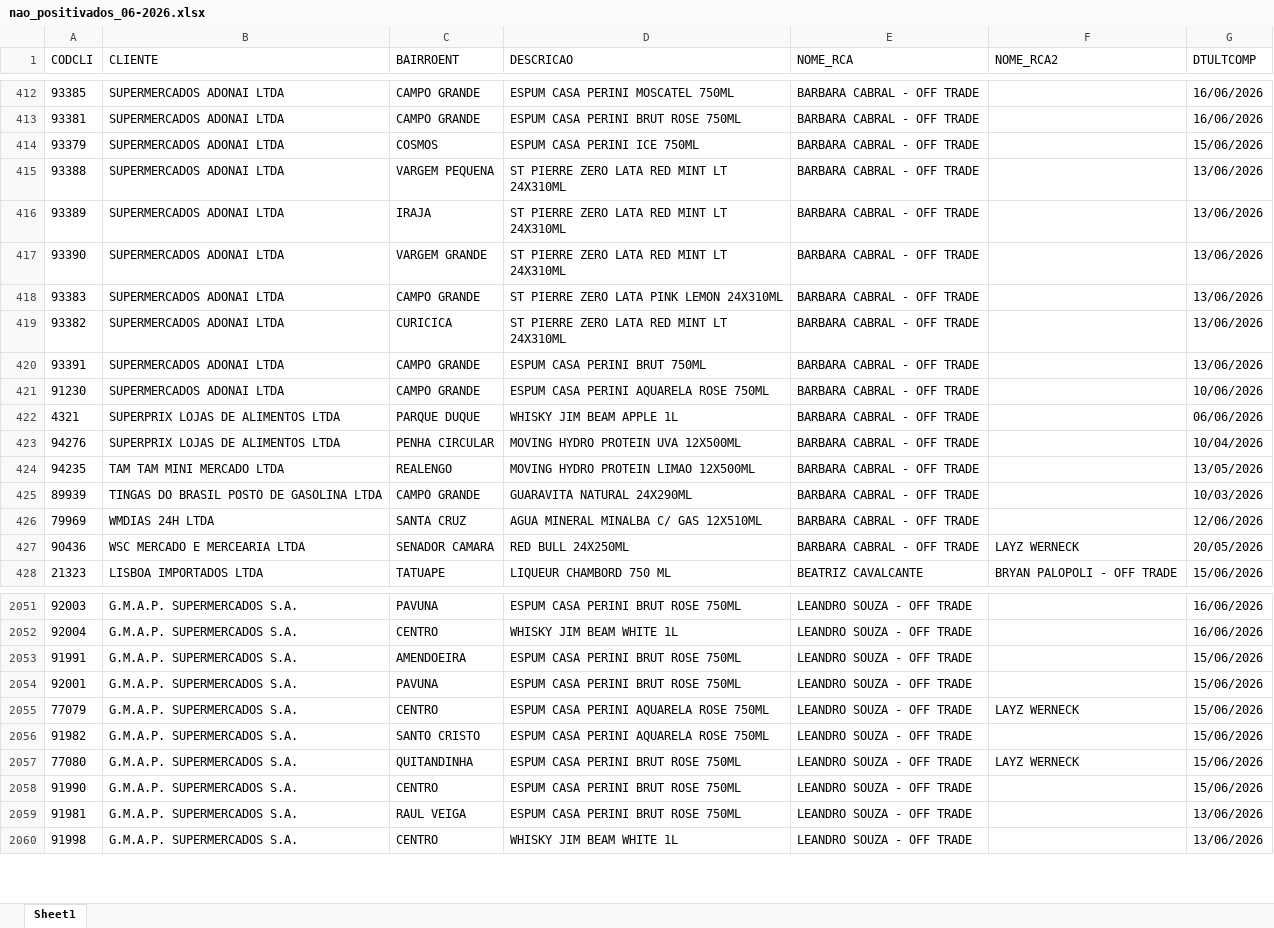
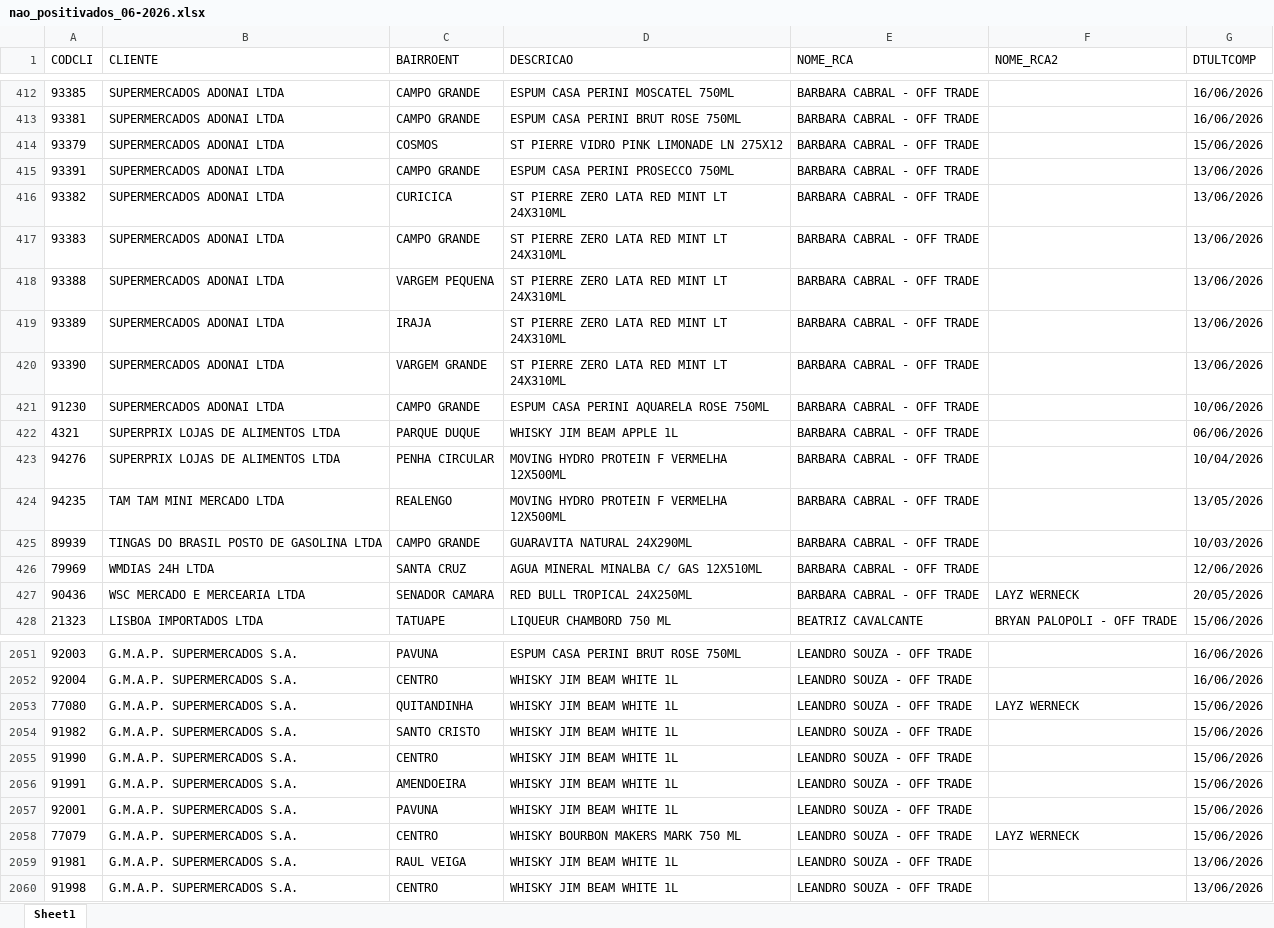
Before and after one commit to leonardocampos-cmd/offtrade, an Excel workbook: nao_positivados_06-2026.xlsx, sheet Sheet1, drawn as a sheet; only a part is shown, gaps mark what is left out; values as stored, in another font and other column widths than the file's, no borders; removed rows and columns are numbered as before the commit, all else as after; the diff covers the shown part only; the diff names each change by its address in the sheet, - before the commit and + after, or states it on an @@ line.

```diff
--- a/nao_positivados_06-2026.xlsx (sheet Sheet1)
+++ b/nao_positivados_06-2026.xlsx (sheet Sheet1)
-D414 (DESCRICAO): ESPUM CASA PERINI ICE 750ML
+D414 (DESCRICAO): ST PIERRE VIDRO PINK LIMONADE LN 275X12
+row 415: 93391 | SUPERMERCADOS ADONAI LTDA | CAMPO GRANDE | ESPUM CASA PERINI PROSECCO 750ML | BARBARA CABRAL - OFF TRADE |  | 13/06/2026
@@ row 419 moved to row 416: 93382 @@
+row 417: 93383 | SUPERMERCADOS ADONAI LTDA | CAMPO GRANDE | ST PIERRE ZERO LATA RED MINT LT 24X310ML | BARBARA CABRAL - OFF TRADE |  | 13/06/2026
-row 418: 93383 | SUPERMERCADOS ADONAI LTDA | CAMPO GRANDE | ST PIERRE ZERO LATA PINK LEMON 24X310ML | BARBARA CABRAL - OFF TRADE |  | 13/06/2026
-row 420: 93391 | SUPERMERCADOS ADONAI LTDA | CAMPO GRANDE | ESPUM CASA PERINI BRUT 750ML | BARBARA CABRAL - OFF TRADE |  | 13/06/2026
-D423 (DESCRICAO): MOVING HYDRO PROTEIN UVA 12X500ML
+D423 (DESCRICAO): MOVING HYDRO PROTEIN F VERMELHA 12X500ML
-D424 (DESCRICAO): MOVING HYDRO PROTEIN LIMAO 12X500ML
+D424 (DESCRICAO): MOVING HYDRO PROTEIN F VERMELHA 12X500ML
-D427 (DESCRICAO): RED BULL 24X250ML
+D427 (DESCRICAO): RED BULL TROPICAL 24X250ML
+row 2053: 77080 | G.M.A.P. SUPERMERCADOS S.A. | QUITANDINHA | WHISKY JIM BEAM WHITE 1L | LEANDRO SOUZA - OFF TRADE | LAYZ WERNECK | 15/06/2026
+row 2054: 91982 | G.M.A.P. SUPERMERCADOS S.A. | SANTO CRISTO | WHISKY JIM BEAM WHITE 1L | LEANDRO SOUZA - OFF TRADE |  | 15/06/2026
+row 2055: 91990 | G.M.A.P. SUPERMERCADOS S.A. | CENTRO | WHISKY JIM BEAM WHITE 1L | LEANDRO SOUZA - OFF TRADE |  | 15/06/2026
-D2056:D2057 (DESCRICAO): ESPUM CASA PERINI BRUT ROSE 750ML
+D2056:D2057 (DESCRICAO): WHISKY JIM BEAM WHITE 1L
-D2058 (DESCRICAO): ESPUM CASA PERINI AQUARELA ROSE 750ML
+D2058 (DESCRICAO): WHISKY BOURBON MAKERS MARK 750 ML
-row 2056: 91982 | G.M.A.P. SUPERMERCADOS S.A. | SANTO CRISTO | ESPUM CASA PERINI AQUARELA ROSE 750ML | LEANDRO SOUZA - OFF TRADE |  | 15/06/2026
-row 2057: 77080 | G.M.A.P. SUPERMERCADOS S.A. | QUITANDINHA | ESPUM CASA PERINI BRUT ROSE 750ML | LEANDRO SOUZA - OFF TRADE | LAYZ WERNECK | 15/06/2026
-row 2058: 91990 | G.M.A.P. SUPERMERCADOS S.A. | CENTRO | ESPUM CASA PERINI BRUT ROSE 750ML | LEANDRO SOUZA - OFF TRADE |  | 15/06/2026
-D2059 (DESCRICAO): ESPUM CASA PERINI BRUT ROSE 750ML
+D2059 (DESCRICAO): WHISKY JIM BEAM WHITE 1L
```
Also changed, not shown: 16 added rows, 16 removed rows, 4 moved rows and 515 edited cells elsewhere in this sheet, 5 other files.
